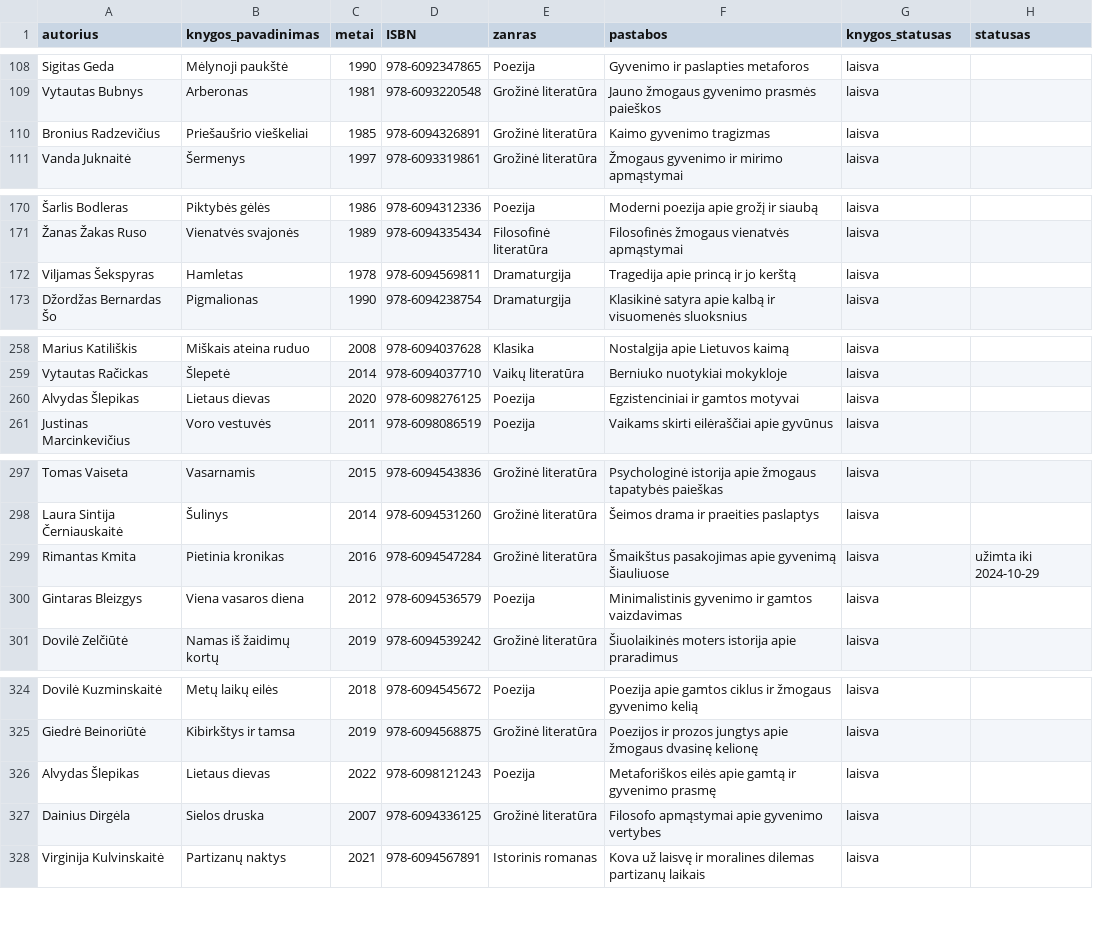
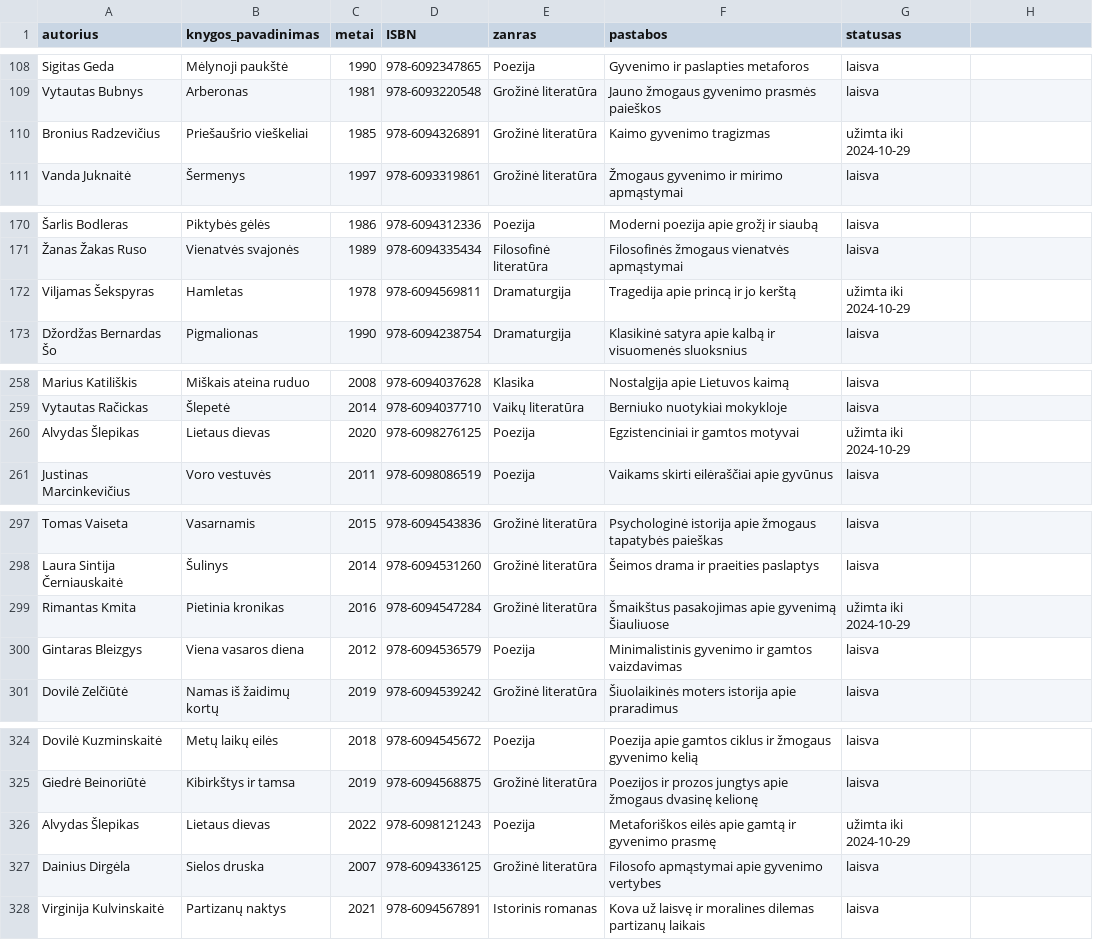
Before and after one commit to centras51/c51_library_system, a CSV file: CSVs/books_db.csv, drawn as a sheet; only a part is shown, gaps mark what is left out; the diff covers the shown part only; the diff names each change by its address in the sheet, - before the commit and + after, or states it on an @@ line.

Commit message:
skaitytojo priskyrimas iš knygos profilio. bibliotekininko lange rodo jo duomenis

```diff
--- a/CSVs/books_db.csv
+++ b/CSVs/books_db.csv
-G1: knygos_statusas
+G1: statusas
-H1: statusas
+H1: (empty)
-G110 (statusas): laisva
+G110 (statusas): užimta iki 2024-10-29
-G172 (statusas): laisva
+G172 (statusas): užimta iki 2024-10-29
-G260 (statusas): laisva
+G260 (statusas): užimta iki 2024-10-29
-G299 (statusas): laisva
+G299 (statusas): užimta iki 2024-10-29
-H299: užimta iki 2024-10-29
+H299: (empty)
-G326 (statusas): laisva
+G326 (statusas): užimta iki 2024-10-29
```
Also changed, not shown: 2 removed rows and 17 edited cells elsewhere in this file, CSVs/readers_db.csv, CSVs/reading_history.csv, 5 other files.
